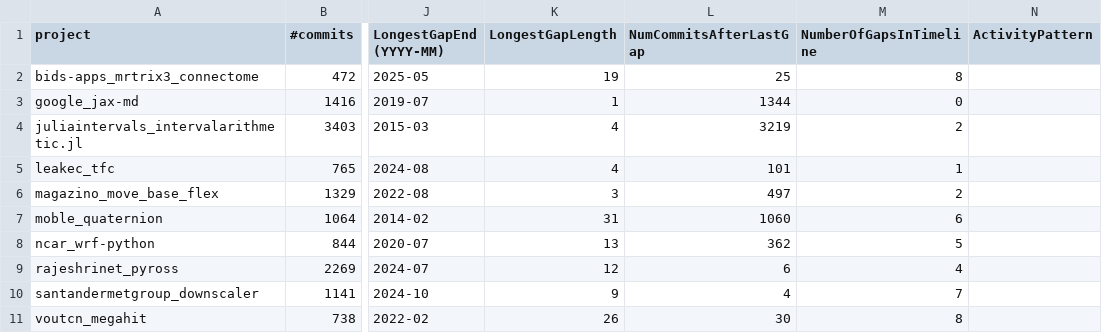
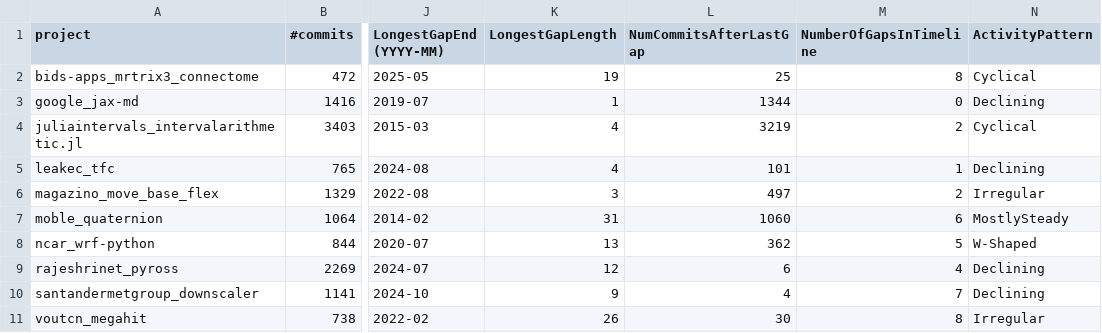
Before and after one commit to Cliddell23/MiniProject2, a CSV file: cliddel2_project_stats.csv, drawn as a sheet; only a part is shown, gaps mark what is left out; the diff names each change by its address in the sheet, - before the commit and + after, or states it on an @@ line.

```diff
--- a/cliddel2_project_stats.csv
+++ b/cliddel2_project_stats.csv
-N2 (ActivityPattern): (empty)
+N2 (ActivityPattern): Cyclical
-N3 (ActivityPattern): (empty)
+N3 (ActivityPattern): Declining
-N4 (ActivityPattern): (empty)
+N4 (ActivityPattern): Cyclical
-N5 (ActivityPattern): (empty)
+N5 (ActivityPattern): Declining
-N6 (ActivityPattern): (empty)
+N6 (ActivityPattern): Irregular
-N7 (ActivityPattern): (empty)
+N7 (ActivityPattern): MostlySteady
-N8 (ActivityPattern): (empty)
+N8 (ActivityPattern): W-Shaped
-N9:N10 (ActivityPattern): (empty)
+N9:N10 (ActivityPattern): Declining
-N11 (ActivityPattern): (empty)
+N11 (ActivityPattern): Irregular
```
Also changed, not shown: 3 other files.
